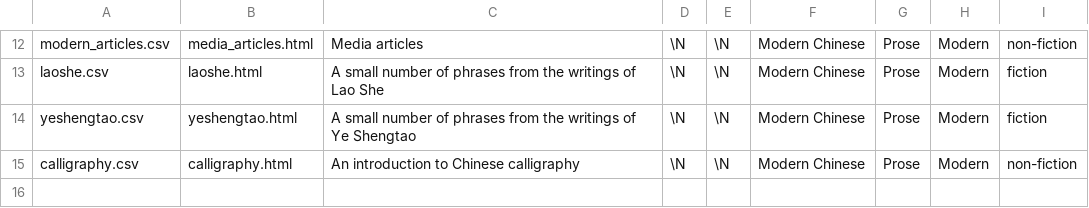
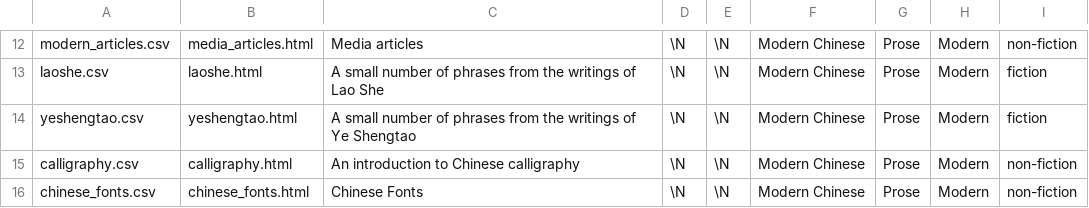
Before and after one commit to alexamies/chinesenotes.com, a CSV file: data/corpus/collections.csv, drawn as a sheet; only a part is shown, gaps mark what is left out; the diff names each change by its address in the sheet, - before the commit and + after, or states it on an @@ line.

Commit message:
Added collection for Chinese font article

```diff
--- a/data/corpus/collections.csv
+++ b/data/corpus/collections.csv
+row 16: chinese_fonts.csv | chinese_fonts.html | Chinese Fonts | \N | \N | Modern Chinese | Prose | Modern | non-fiction
```
Also changed, not shown: 1 other file.
